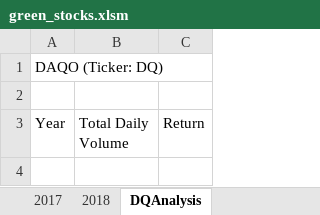
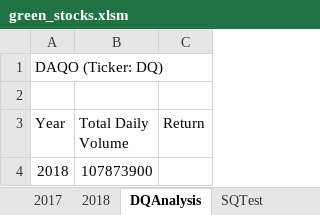
Before and after one commit to fishiraki/stock-analysis, an Excel workbook: green_stocks.xlsm, sheet DQAnalysis, drawn as a sheet; values as stored, in another font and other column widths than the file's, no borders; the diff names each change by its address in the sheet, - before the commit and + after, or states it on an @@ line.

```diff
--- a/green_stocks.xlsm (sheet DQAnalysis)
+++ b/green_stocks.xlsm (sheet DQAnalysis)
+sheet tab: SQTest
+row 4: 2018 | 107873900
```
